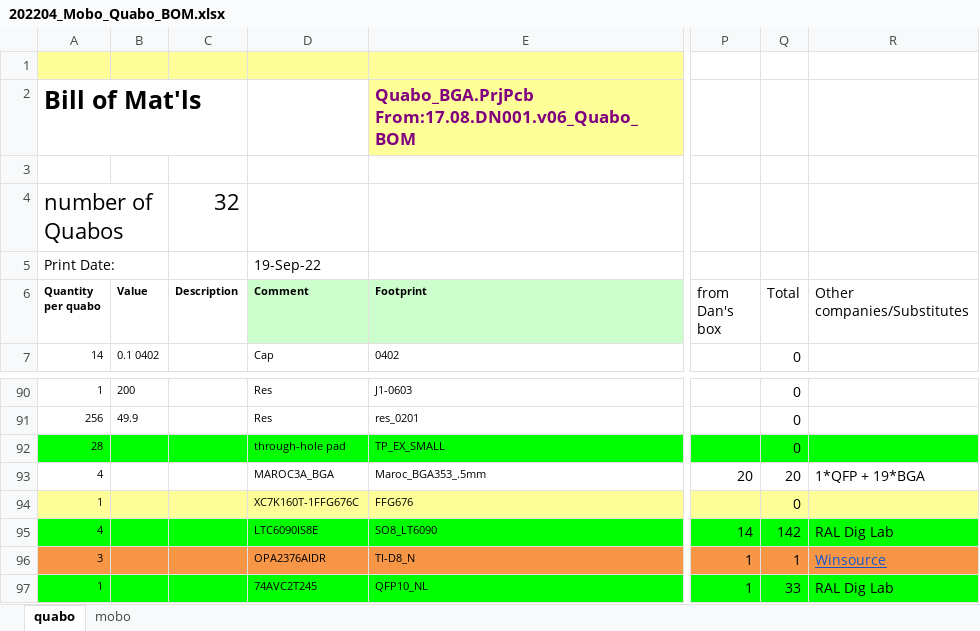
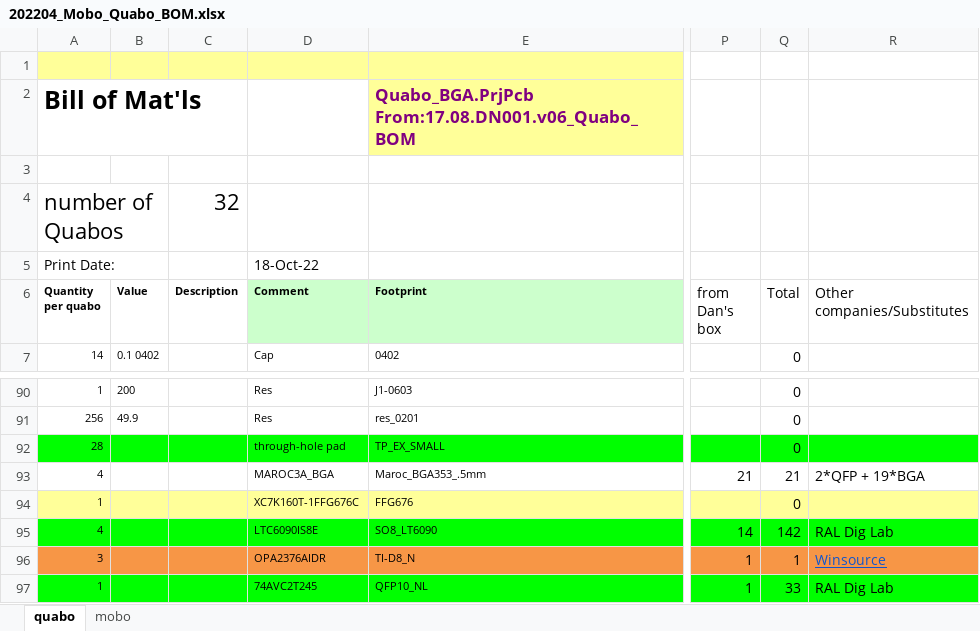
Before and after one commit to liuweiseu/quabo_bom, an Excel workbook: 202204_Mobo_Quabo_BOM.xlsx, sheet quabo, drawn as a sheet; only a part is shown, gaps mark what is left out; values as stored, in another font and other column widths than the file's, no borders; the diff names each change by its address in the sheet, - before the commit and + after, or states it on an @@ line.

Commit message:
updated the number of maroc chips.

```diff
--- a/202204_Mobo_Quabo_BOM.xlsx (sheet quabo)
+++ b/202204_Mobo_Quabo_BOM.xlsx (sheet quabo)
-D5 (Comment): 19-Sep-22
+D5 (Comment): 18-Oct-22
-P93 (from Dan's box): 20
+P93 (from Dan's box): 21
-Q93 (Total): 20
+Q93 (Total): 21
-R93 (Other companies/Substitutes): 1*QFP + 19*BGA
+R93 (Other companies/Substitutes): 2*QFP + 19*BGA
```
Also changed, not shown: sheet mobo.
